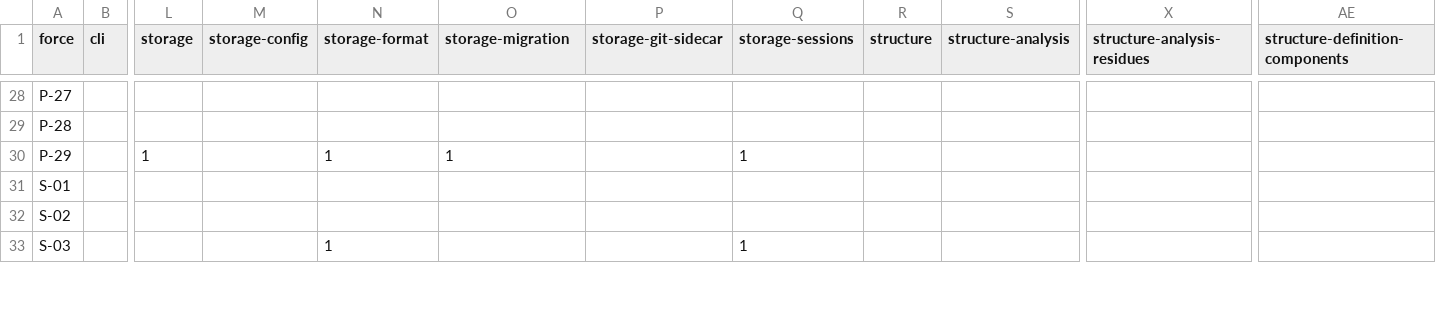
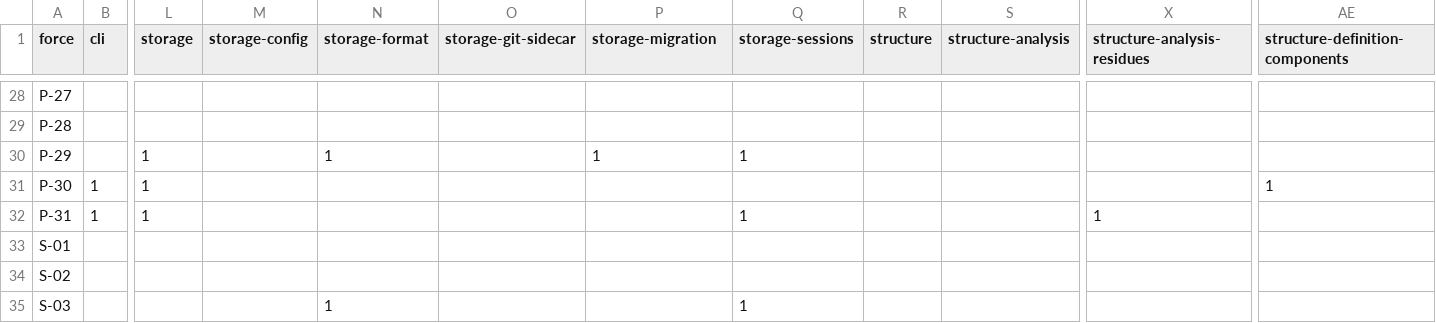
Before and after one commit to mikenrafter/residual.mirror, a CSV file: residual/residues.csv, drawn as a sheet; only a part is shown, gaps mark what is left out; rows hold the shown columns only; the diff covers the shown part only; the diff names each change by its address in the sheet, - before the commit and + after, or states it on an @@ line.

```diff
--- a/residual/residues.csv
+++ b/residual/residues.csv
-O1: storage-migration
+O1: storage-git-sidecar
-P1: storage-git-sidecar
+P1: storage-migration
-O30 (storage-git-sidecar): 1
+O30 (storage-git-sidecar): (empty)
-P30 (storage-migration): (empty)
+P30 (storage-migration): 1
+row 31: P-30 | 1 | 1 |  |  |  |  |  |  |  |  | 1
+row 32: P-31 | 1 | 1 |  |  |  |  | 1 |  |  | 1
```
Also changed, not shown: 16 edited cells elsewhere in this file, 10 other files.
